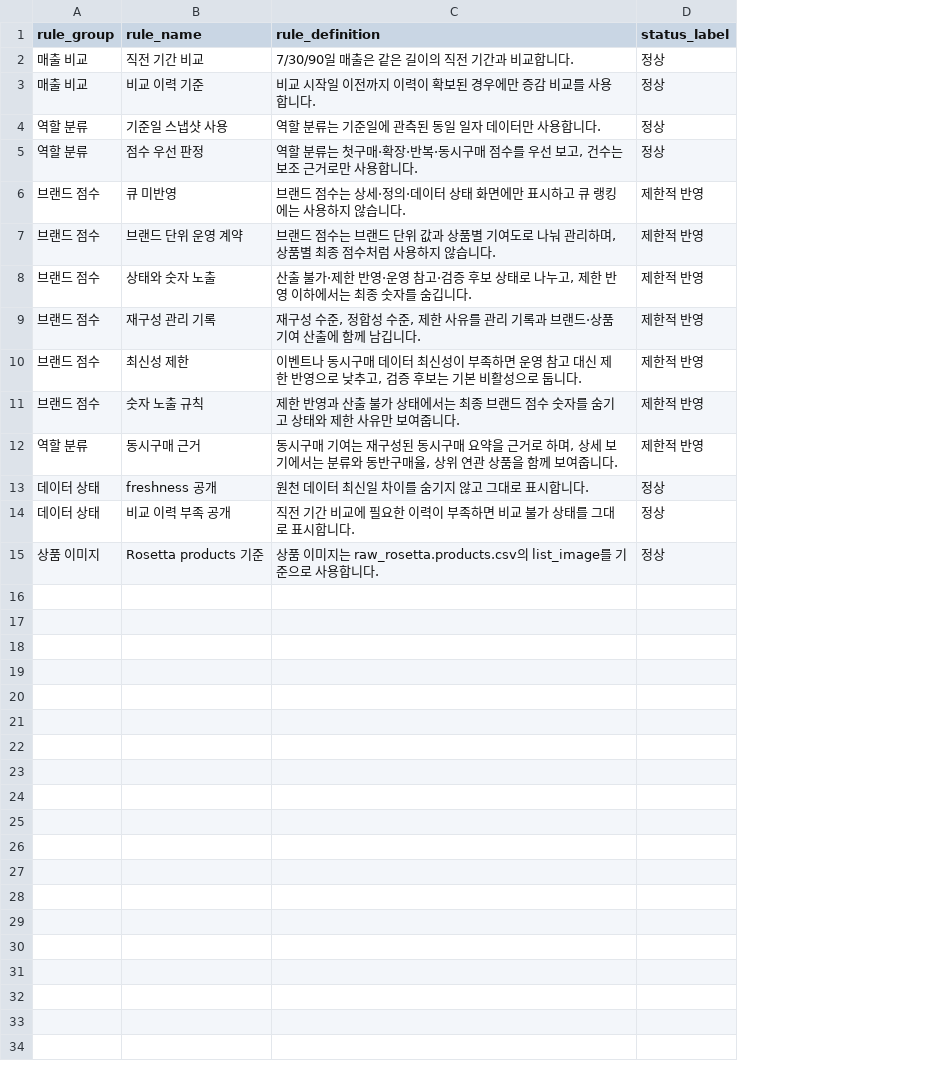
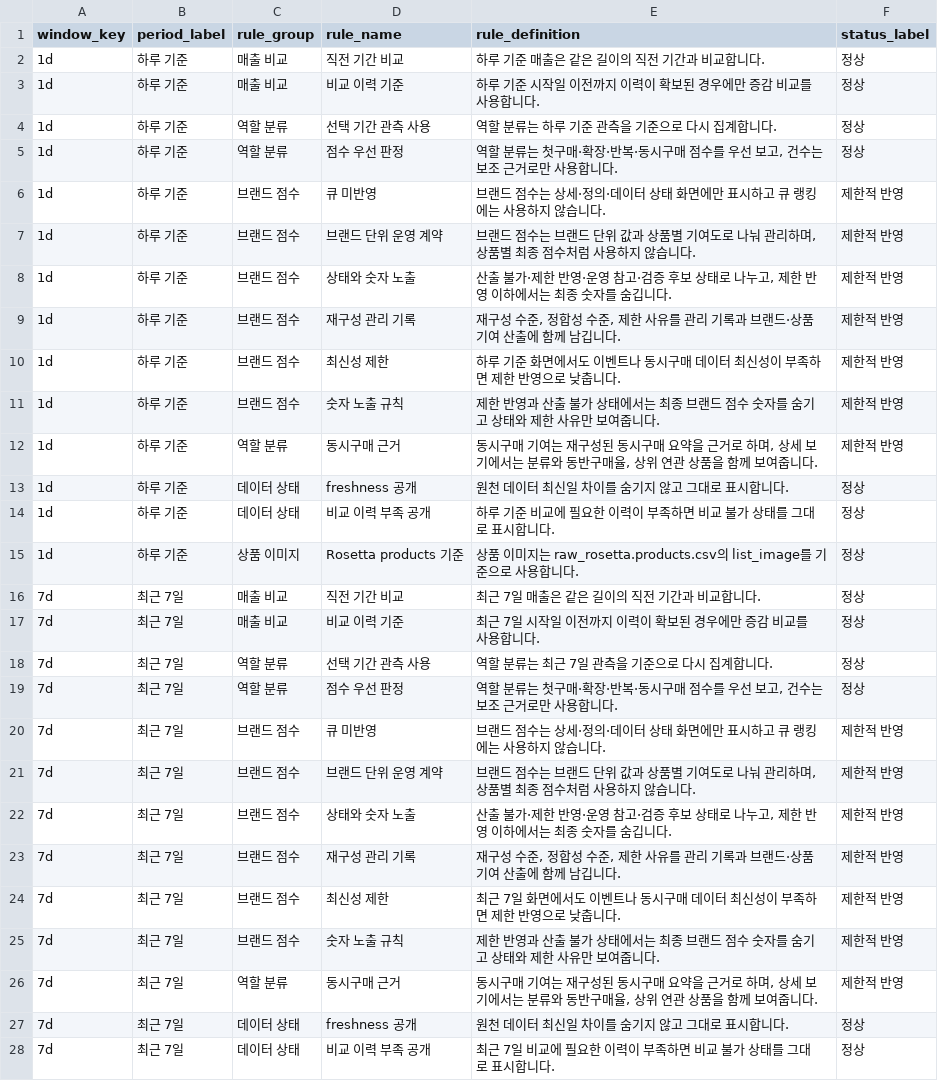
Before and after one commit to MP-DeXP/DeXP-DE-PGM_Dashboard, a CSV file: apps/pgm_ops2/artifacts/view_model/vm_definition_rules.csv, drawn as a sheet; only a part is shown; addresses are those after the commit; the diff covers the shown part only; the diff names each change by its address in the sheet, - before the commit and + after, or states it on an @@ line.

```diff
--- a/apps/pgm_ops2/artifacts/view_model/vm_definition_rules.csv
+++ b/apps/pgm_ops2/artifacts/view_model/vm_definition_rules.csv
+column A (window_key), rows 2-15: all 1d
+column B (period_label), rows 2-15: all 하루 기준
-E2 (rule_definition): 7/30/90일 매출은 같은 길이의 직전 기간과 비교합니다.
+E2 (rule_definition): 하루 기준 매출은 같은 길이의 직전 기간과 비교합니다.
-E3 (rule_definition): 비교 시작일 이전까지 이력이 확보된 경우에만 증감 비교를 사용합니다.
+E3 (rule_definition): 하루 기준 시작일 이전까지 이력이 확보된 경우에만 증감 비교를 사용합니다.
-D4 (rule_name): 기준일 스냅샷 사용
+D4 (rule_name): 선택 기간 관측 사용
-E4 (rule_definition): 역할 분류는 기준일에 관측된 동일 일자 데이터만 사용합니다.
+E4 (rule_definition): 역할 분류는 하루 기준 관측을 기준으로 다시 집계합니다.
-E10 (rule_definition): 이벤트나 동시구매 데이터 최신성이 부족하면 운영 참고 대신 제한 반영으로 낮추고, 검증 후보는 기본 비활성으로 둡니다.
+E10 (rule_definition): 하루 기준 화면에서도 이벤트나 동시구매 데이터 최신성이 부족하면 제한 반영으로 낮춥니다.
-E14 (rule_definition): 직전 기간 비교에 필요한 이력이 부족하면 비교 불가 상태를 그대로 표시합니다.
+E14 (rule_definition): 하루 기준 비교에 필요한 이력이 부족하면 비교 불가 상태를 그대로 표시합니다.
+row 16: 7d | 최근 7일 | 매출 비교 | 직전 기간 비교 | 최근 7일 매출은 같은 길이의 직전 기간과 비교합니다. | 정상
+row 17: 7d | 최근 7일 | 매출 비교 | 비교 이력 기준 | 최근 7일 시작일 이전까지 이력이 확보된 경우에만 증감 비교를 사용합니다. | 정상
+row 18: 7d | 최근 7일 | 역할 분류 | 선택 기간 관측 사용 | 역할 분류는 최근 7일 관측을 기준으로 다시 집계합니다. | 정상
+row 19: 7d | 최근 7일 | 역할 분류 | 점수 우선 판정 | 역할 분류는 첫구매·확장·반복·동시구매 점수를 우선 보고, 건수는 보조 근거로만 사용합니다. | 정상
+row 20: 7d | 최근 7일 | 브랜드 점수 | 큐 미반영 | 브랜드 점수는 상세·정의·데이터 상태 화면에만 표시하고 큐 랭킹에는 사용하지 않습니다. | 제한적 반영
+row 21: 7d | 최근 7일 | 브랜드 점수 | 브랜드 단위 운영 계약 | 브랜드 점수는 브랜드 단위 값과 상품별 기여도로 나눠 관리하며, 상품별 최종 점수처럼 사용하지 않습니다. | 제한적 반영
+row 22: 7d | 최근 7일 | 브랜드 점수 | 상태와 숫자 노출 | 산출 불가·제한 반영·운영 참고·검증 후보 상태로 나누고, 제한 반영 이하에서는 최종 숫자를 숨깁니다. | 제한적 반영
+row 23: 7d | 최근 7일 | 브랜드 점수 | 재구성 관리 기록 | 재구성 수준, 정합성 수준, 제한 사유를 관리 기록과 브랜드·상품 기여 산출에 함께 남깁니다. | 제한적 반영
+row 24: 7d | 최근 7일 | 브랜드 점수 | 최신성 제한 | 최근 7일 화면에서도 이벤트나 동시구매 데이터 최신성이 부족하면 제한 반영으로 낮춥니다. | 제한적 반영
+row 25: 7d | 최근 7일 | 브랜드 점수 | 숫자 노출 규칙 | 제한 반영과 산출 불가 상태에서는 최종 브랜드 점수 숫자를 숨기고 상태와 제한 사유만 보여줍니다. | 제한적 반영
+row 26: 7d | 최근 7일 | 역할 분류 | 동시구매 근거 | 동시구매 기여는 재구성된 동시구매 요약을 근거로 하며, 상세 보기에서는 분류와 동반구매율, 상위 연관 상품을 함께 보여줍니다. | 제한적 반영
+row 27: 7d | 최근 7일 | 데이터 상태 | freshness 공개 | 원천 데이터 최신일 차이를 숨기지 않고 그대로 표시합니다. | 정상
+row 28: 7d | 최근 7일 | 데이터 상태 | 비교 이력 부족 공개 | 최근 7일 비교에 필요한 이력이 부족하면 비교 불가 상태를 그대로 표시합니다. | 정상
```
Also changed, not shown: 15 added rows elsewhere in this file, apps/pgm_ops2/artifacts/mart/mart_brand_score_brand_level.csv, apps/pgm_ops2/artifacts/qa/validation_summary.csv, 32 other files.
